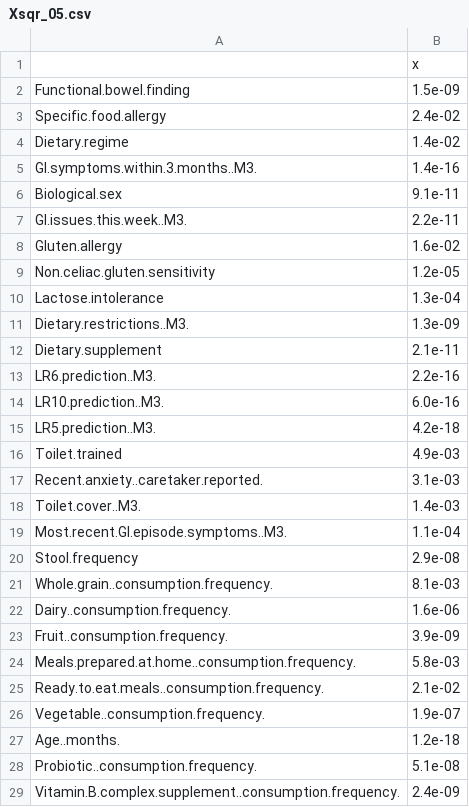
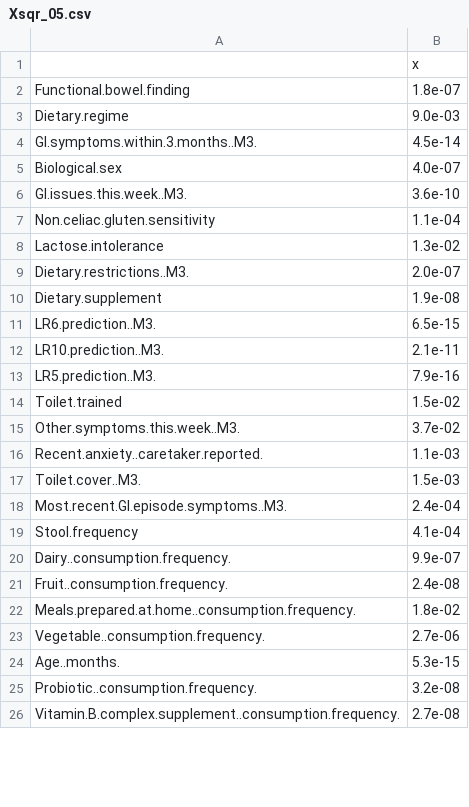
Before and after one commit to MaudeDavidLab/M3_Phyloseq_Analysis, a CSV file: Xsqr_05.csv, drawn as a sheet; only a part is shown; the diff covers the shown part only.

```diff
--- a/Xsqr_05.csv
+++ b/Xsqr_05.csv
@@ -1,29 +1,26 @@
 ,x
-Functional.bowel.finding,1.5e-09
-Specific.food.allergy,2.4e-02
-Dietary.regime,1.4e-02
-GI.symptoms.within.3.months..M3.,1.4e-16
-Biological.sex,9.1e-11
-GI.issues.this.week..M3.,2.2e-11
-Gluten.allergy,1.6e-02
-Non.celiac.gluten.sensitivity,1.2e-05
-Lactose.intolerance,1.3e-04
-Dietary.restrictions..M3.,1.3e-09
-Dietary.supplement,2.1e-11
-LR6.prediction..M3.,2.2e-16
-LR10.prediction..M3.,6.0e-16
-LR5.prediction..M3.,4.2e-18
-Toilet.trained,4.9e-03
-Recent.anxiety..caretaker.reported.,3.1e-03
-Toilet.cover..M3.,1.4e-03
-Most.recent.GI.episode.symptoms..M3.,1.1e-04
-Stool.frequency,2.9e-08
-Whole.grain..consumption.frequency.,8.1e-03
-Dairy..consumption.frequency.,1.6e-06
-Fruit..consumption.frequency.,3.9e-09
-Meals.prepared.at.home..consumption.frequency.,5.8e-03
-Ready.to.eat.meals..consumption.frequency.,2.1e-02
-Vegetable..consumption.frequency.,1.9e-07
-Age..months.,1.2e-18
-Probiotic..consumption.frequency.,5.1e-08
-Vitamin.B.complex.supplement..consumption.frequency.,2.4e-09
+Functional.bowel.finding,1.8e-07
+Dietary.regime,9.0e-03
+GI.symptoms.within.3.months..M3.,4.5e-14
+Biological.sex,4.0e-07
+GI.issues.this.week..M3.,3.6e-10
+Non.celiac.gluten.sensitivity,1.1e-04
+Lactose.intolerance,1.3e-02
+Dietary.restrictions..M3.,2.0e-07
+Dietary.supplement,1.9e-08
+LR6.prediction..M3.,6.5e-15
+LR10.prediction..M3.,2.1e-11
+LR5.prediction..M3.,7.9e-16
+Toilet.trained,1.5e-02
+Other.symptoms.this.week..M3.,3.7e-02
+Recent.anxiety..caretaker.reported.,1.1e-03
+Toilet.cover..M3.,1.5e-03
+Most.recent.GI.episode.symptoms..M3.,2.4e-04
+Stool.frequency,4.1e-04
+Dairy..consumption.frequency.,9.9e-07
+Fruit..consumption.frequency.,2.4e-08
+Meals.prepared.at.home..consumption.frequency.,1.8e-02
+Vegetable..consumption.frequency.,2.7e-06
+Age..months.,5.3e-15
+Probiotic..consumption.frequency.,3.2e-08
+Vitamin.B.complex.supplement..consumption.frequency.,2.7e-08
```
Also changed, not shown: 1 removed row and 12 edited cells elsewhere in this file, PERMANOVA.csv, PERMANOV_betadis_imp_corhort.csv, 8 other files.
